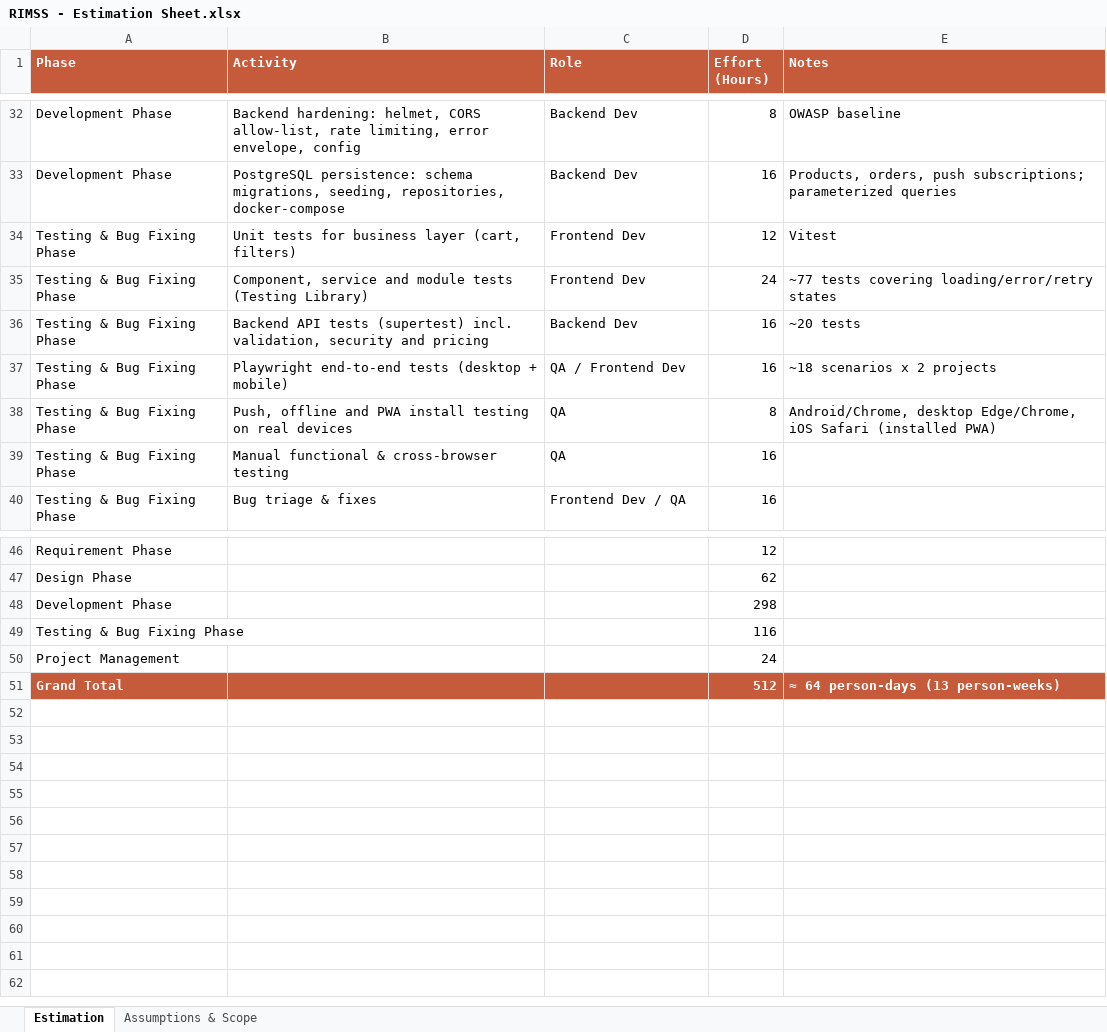
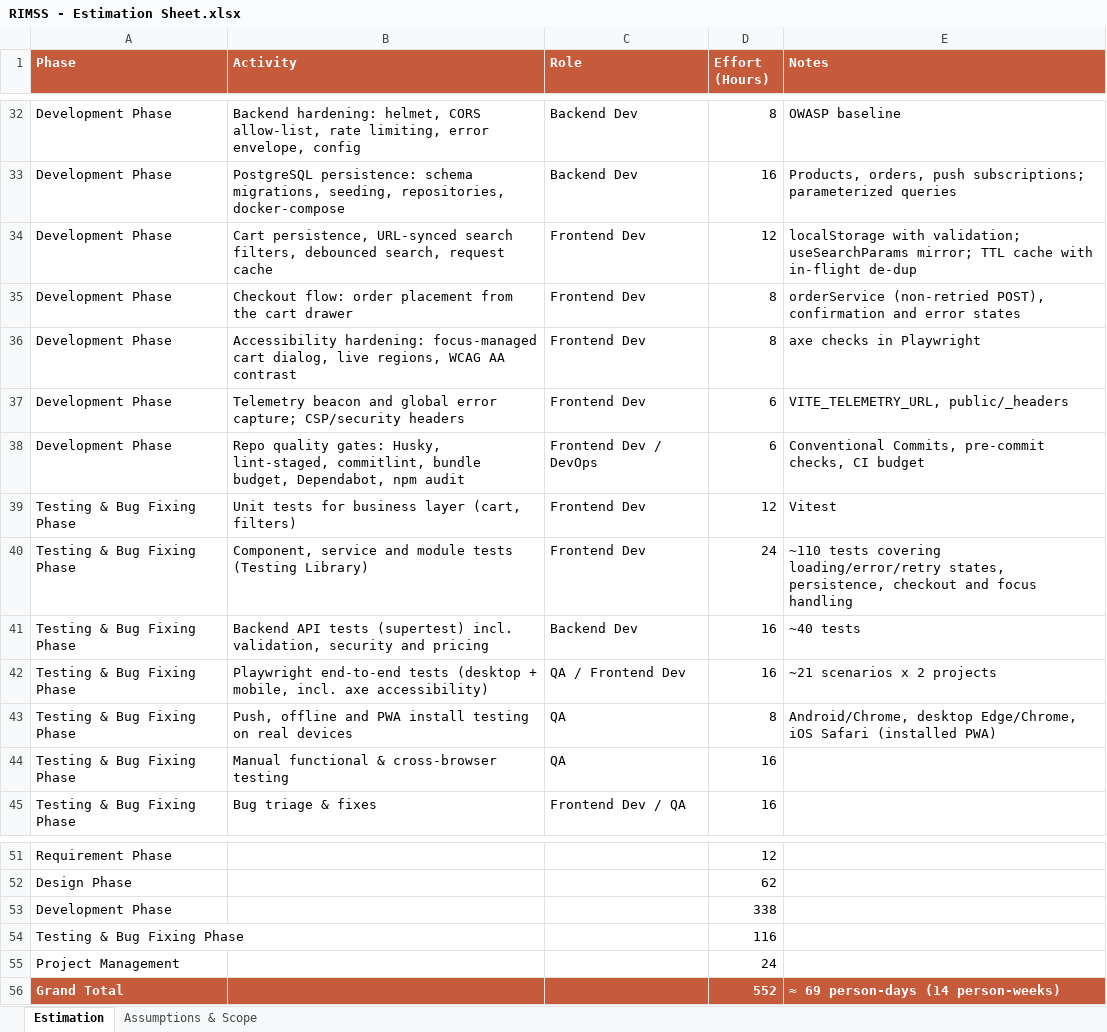
Before and after one commit to zshaikhNagarro/rimss-app, an Excel workbook: deliverables/output/RIMSS - Estimation Sheet.xlsx, sheet Estimation, drawn as a sheet; only a part is shown, gaps mark what is left out; values as stored, in another font and other column widths than the file's, no borders; addresses are those after the commit; the diff names each change by its address in the sheet, - before the commit and + after, or states it on an @@ line.

Commit message:
feat: refactoring, test cases, enhancements

```diff
--- a/deliverables/output/RIMSS - Estimation Sheet.xlsx (sheet Estimation)
+++ b/deliverables/output/RIMSS - Estimation Sheet.xlsx (sheet Estimation)
+row 34: Development Phase | Cart persistence, URL-synced search filters, debounced search, request cache | Frontend Dev | 12 | localStorage with validation; useSearchParams mirror; TTL cache with in-flight de-dup
+row 35: Development Phase | Checkout flow: order placement from the cart drawer | Frontend Dev | 8 | orderService (non-retried POST), confirmation and error states
+row 36: Development Phase | Accessibility hardening: focus-managed cart dialog, live regions, WCAG AA contrast | Frontend Dev | 8 | axe checks in Playwright
+row 37: Development Phase | Telemetry beacon and global error capture; CSP/security headers | Frontend Dev | 6 | VITE_TELEMETRY_URL, public/_headers
+row 38: Development Phase | Repo quality gates: Husky, lint-staged, commitlint, bundle budget, Dependabot, npm audit | Frontend Dev / DevOps | 6 | Conventional Commits, pre-commit checks, CI budget
-E40 (Notes): ~77 tests covering loading/error/retry states
+E40 (Notes): ~110 tests covering loading/error/retry states, persistence, checkout and focus handling
-E41 (Notes): ~20 tests
+E41 (Notes): ~40 tests
-B42 (Activity): …(desktop + mobile)
+B42 (Activity): …(desktop + mobile, incl. axe accessibility)
-E42 (Notes): ~18 scenarios x 2 projects
+E42 (Notes): ~21 scenarios x 2 projects
-D53 (Effort (Hours)): 298
+D53 (Effort (Hours)): 338
-D56 (Effort (Hours)): 512
+D56 (Effort (Hours)): 552
-E56 (Notes): ≈ 64 person-days (13 person-weeks)
+E56 (Notes): ≈ 69 person-days (14 person-weeks)
```
Also changed, not shown: 58 other files.
